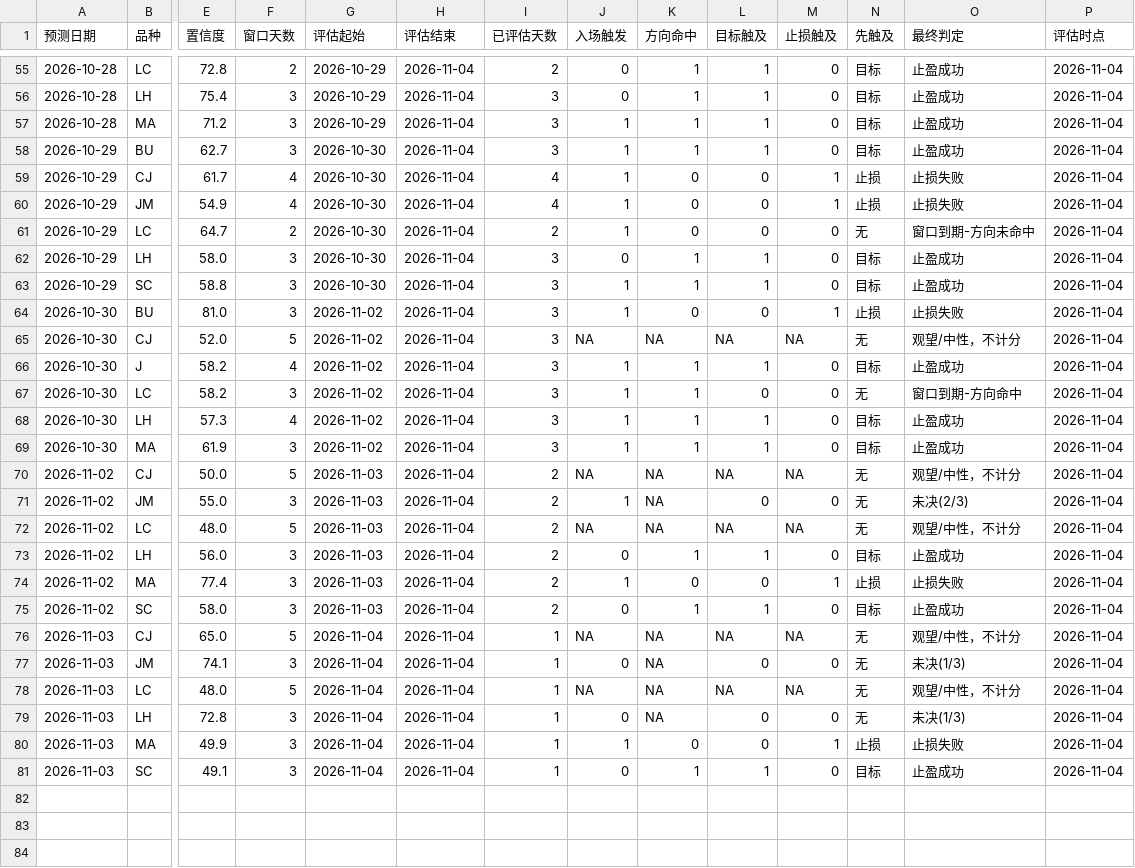
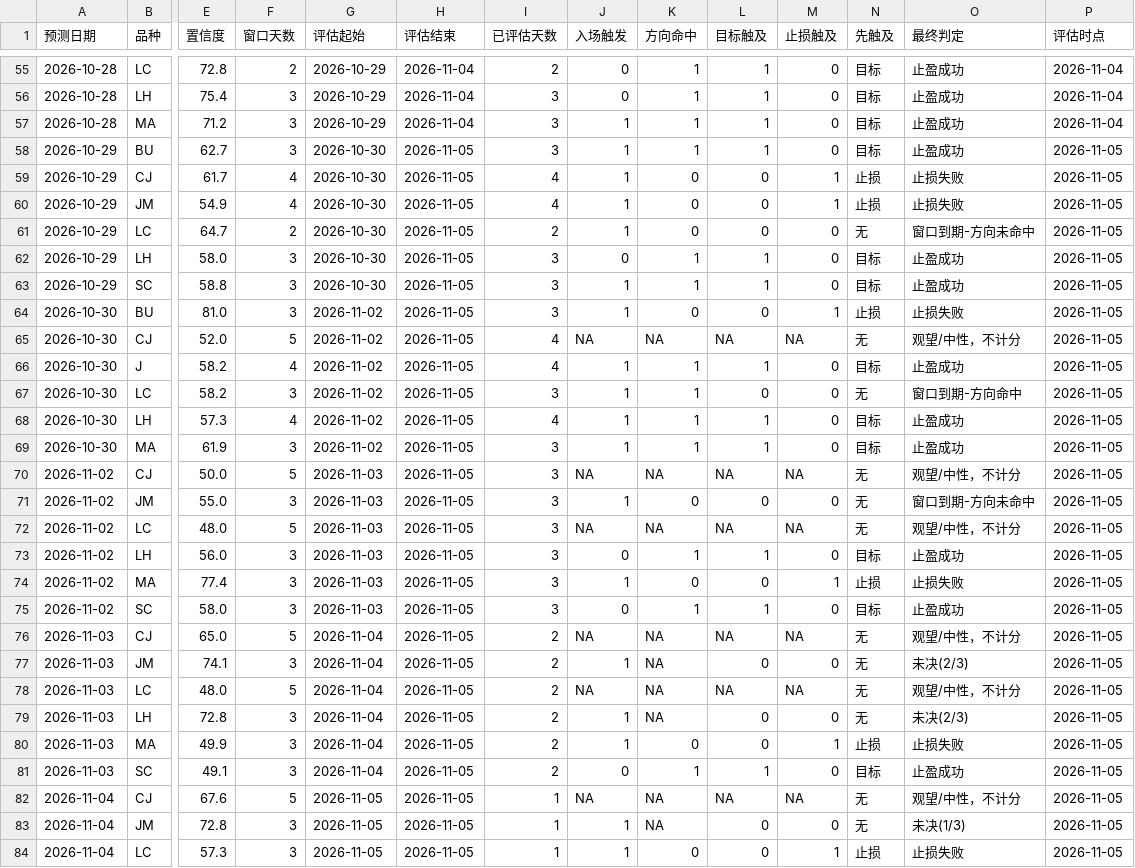
Before and after one commit to cloudchina/FuturesAnaReports, a CSV file: future-analysis-reports/accuracy-log.csv, drawn as a sheet; only a part is shown, gaps mark what is left out; rows hold the shown columns only; the diff covers the shown part only; the diff names each change by its address in the sheet, - before the commit and + after, or states it on an @@ line.

```diff
--- a/future-analysis-reports/accuracy-log.csv
+++ b/future-analysis-reports/accuracy-log.csv
-H58:H81 (评估结束): 2026-11-04
+H58:H81 (评估结束): 2026-11-05
-P58:P81 (评估时点): 2026-11-04
+P58:P81 (评估时点): 2026-11-05
-I65:I66 (已评估天数): 3
+I65:I66 (已评估天数): 4
-I68 (已评估天数): 3
+I68 (已评估天数): 4
-I70:I75 (已评估天数): 2
+I70:I75 (已评估天数): 3
-K71 (方向命中): NA
+K71 (方向命中): 0
-O71 (最终判定): 未决(2/3)
+O71 (最终判定): 窗口到期-方向未命中
-I76:I81 (已评估天数): 1
+I76:I81 (已评估天数): 2
-J77 (入场触发): 0
+J77 (入场触发): 1
-O77 (最终判定): 未决(1/3)
+O77 (最终判定): 未决(2/3)
-J79 (入场触发): 0
+J79 (入场触发): 1
-O79 (最终判定): 未决(1/3)
+O79 (最终判定): 未决(2/3)
+row 82: 2026-11-04 | CJ | 67.6 | 5 | 2026-11-05 | 2026-11-05 | 1 | NA | NA | NA | NA | 无 | 观望/中性，不计分 | 2026-11-05
+row 83: 2026-11-04 | JM | 72.8 | 3 | 2026-11-05 | 2026-11-05 | 1 | 1 | NA | 0 | 0 | 无 | 未决(1/3) | 2026-11-05
+row 84: 2026-11-04 | LC | 57.3 | 3 | 2026-11-05 | 2026-11-05 | 1 | 1 | 0 | 0 | 1 | 止损 | 止损失败 | 2026-11-05
```
Also changed, not shown: 3 added rows elsewhere in this file, future-analysis-reports/positions-log.csv, 15 other files.
